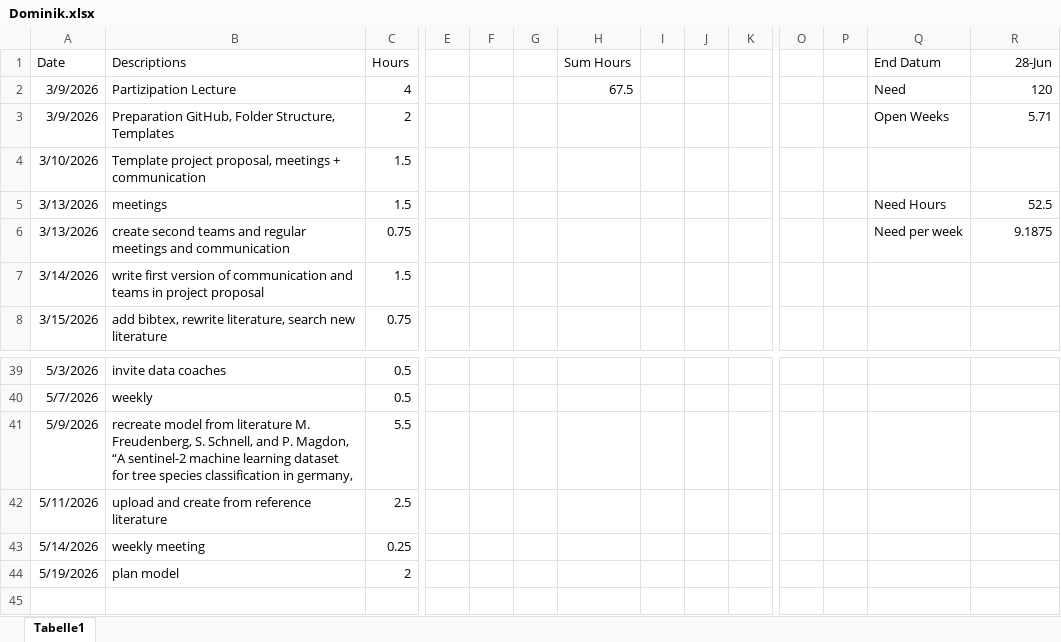
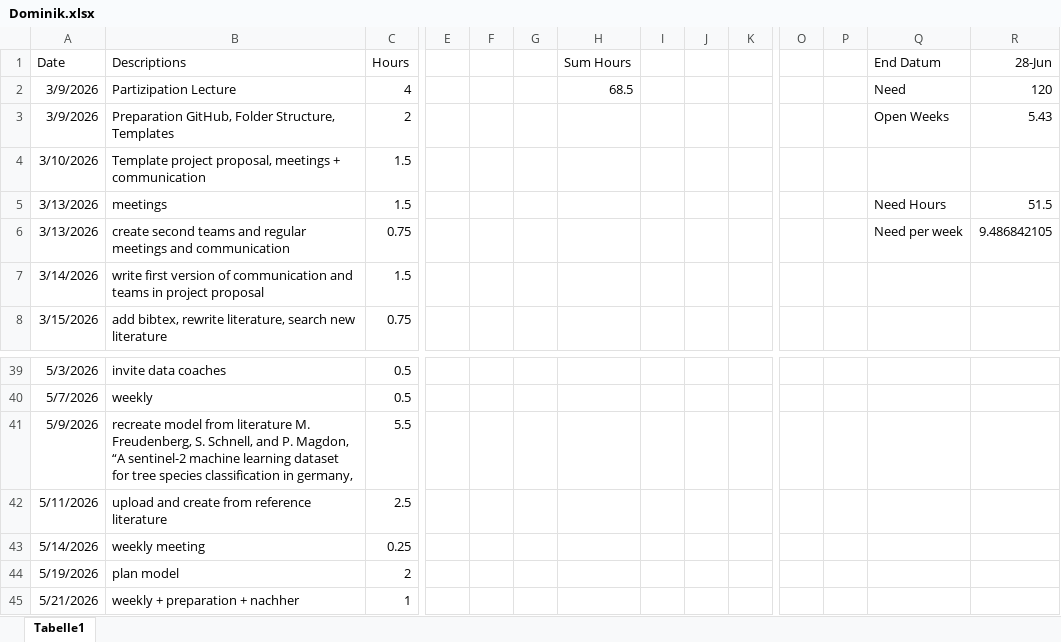
Before and after one commit to nikmaster/wu_dslab_infrared-city, an Excel workbook: timesheets/Dominik.xlsx, sheet Tabelle1, drawn as a sheet; only a part is shown, gaps mark what is left out; values as stored, in another font and other column widths than the file's, no borders; rows hold the shown columns only; the diff names each change by its address in the sheet, - before the commit and + after, or states it on an @@ line.

Commit message:
Update Dominik.xlsx

```diff
--- a/timesheets/Dominik.xlsx (sheet Tabelle1)
+++ b/timesheets/Dominik.xlsx (sheet Tabelle1)
-H2 (Sum Hours): 67.5
+H2 (Sum Hours): 68.5
-R3 (28-Jun): 5.71
+R3 (28-Jun): 5.43
-R5 (28-Jun): 52.5
+R5 (28-Jun): 51.5
-R6 (28-Jun): 9.1875
+R6 (28-Jun): 9.486842105
+row 45: 5/21/2026 | weekly + preparation + nachher | 1
```
